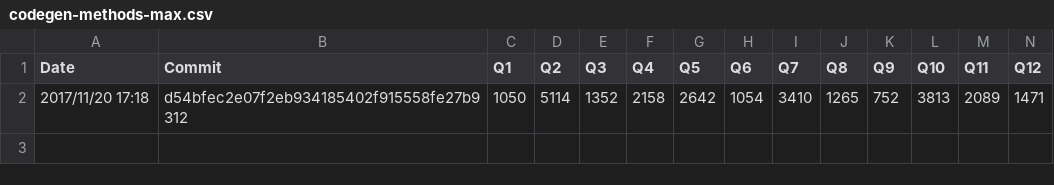
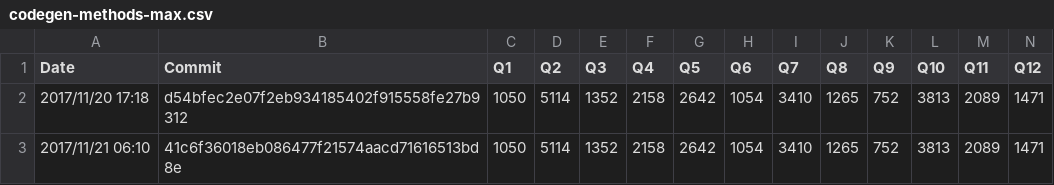
Before and after one commit to maropu/spark-tpcds-datagen, a CSV file: reports/metrics/codegen-methods-max.csv, drawn as a sheet; only a part is shown; rows hold the shown columns only; the diff names each change by its address in the sheet, - before the commit and + after, or states it on an @@ line.

```diff
--- a/reports/metrics/codegen-methods-max.csv
+++ b/reports/metrics/codegen-methods-max.csv
+row 3: 2017/11/21 06:10 | 41c6f36018eb086477f21574aacd71616513bd8e | 1050 | 5114 | 1352 | 2158 | 2642 | 1054 | 3410 | 1265 | 752 | 3813 | 2089 | 1471
```
Also changed, not shown: reports/metrics/codegen-classes-avg.csv, reports/metrics/codegen-classes-max.csv, 3 other files.
